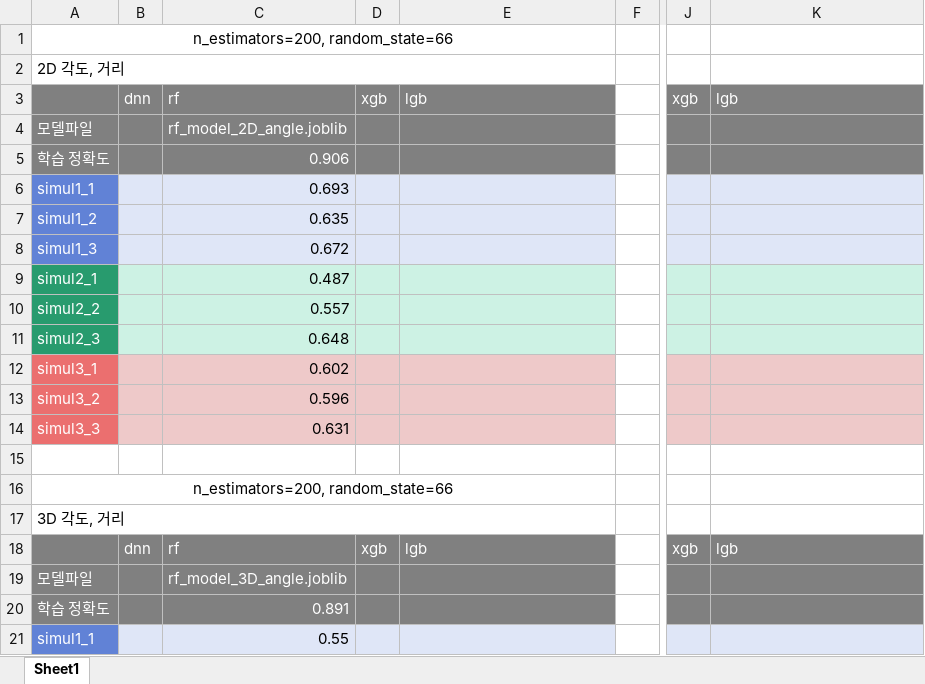
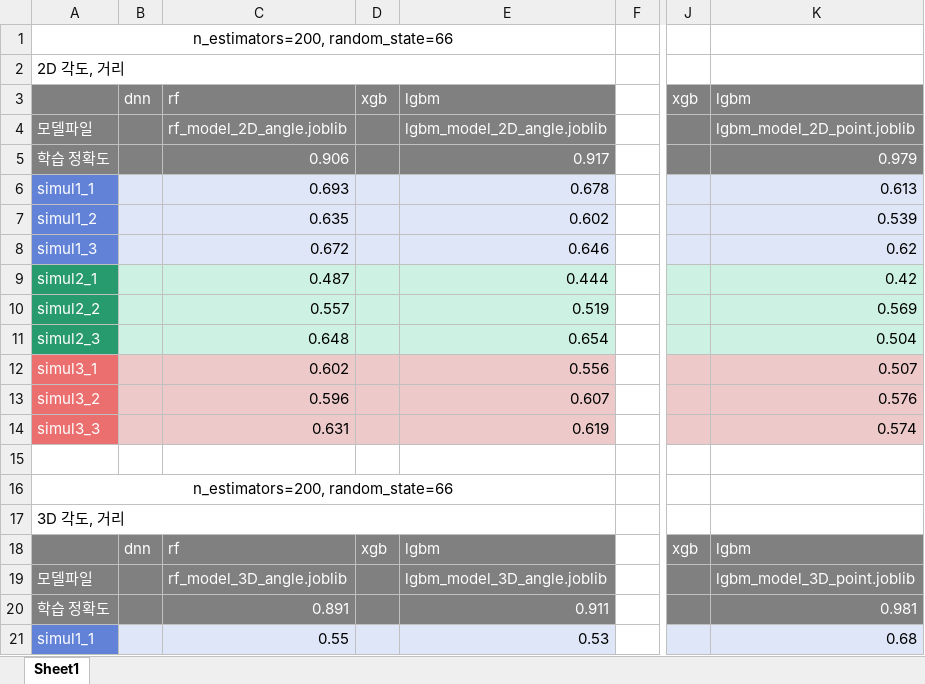
Before and after one commit to sweaTyTrain/OpenCV, an Excel workbook: SuHeon/기록.xlsx, sheet Sheet1, drawn as a sheet; only a part is shown, gaps mark what is left out; values as stored, in another font and other column widths than the file's, no borders; the diff covers the shown part only; the diff names each change by its address in the sheet, - before the commit and + after, or states it on an @@ line.

Commit message:
lgbm evaluate
lgbm 평가 완

```diff
--- a/SuHeon/기록.xlsx (sheet Sheet1)
+++ b/SuHeon/기록.xlsx (sheet Sheet1)
-E3: lgb
+E3: lgbm
-K3: lgb
+K3: lgbm
-E4: (empty)
+E4: lgbm_model_2D_angle.joblib
-K4: (empty)
+K4: lgbm_model_2D_point.joblib
-E5: (empty)
+E5: 0.917
-K5: (empty)
+K5: 0.979
-E6: (empty)
+E6: 0.678
-K6: (empty)
+K6: 0.613
-E7: (empty)
+E7: 0.602
-K7: (empty)
+K7: 0.539
-E8: (empty)
+E8: 0.646
-K8: (empty)
+K8: 0.62
-E9: (empty)
+E9: 0.444
-K9: (empty)
+K9: 0.42
-E10: (empty)
+E10: 0.519
-K10: (empty)
+K10: 0.569
-E11: (empty)
+E11: 0.654
-K11: (empty)
+K11: 0.504
-E12: (empty)
+E12: 0.556
-K12: (empty)
+K12: 0.507
-E13: (empty)
+E13: 0.607
-K13: (empty)
+K13: 0.576
-E14: (empty)
+E14: 0.619
-K14: (empty)
+K14: 0.574
-E18: lgb
+E18: lgbm
-K18: lgb
+K18: lgbm
-E19: (empty)
+E19: lgbm_model_3D_angle.joblib
-K19: (empty)
+K19: lgbm_model_3D_point.joblib
-E20: (empty)
+E20: 0.911
-K20: (empty)
+K20: 0.981
-E21: (empty)
+E21: 0.53
-K21: (empty)
+K21: 0.68
```
Also changed, not shown: 16 edited cells elsewhere in this sheet, 8 other files.
